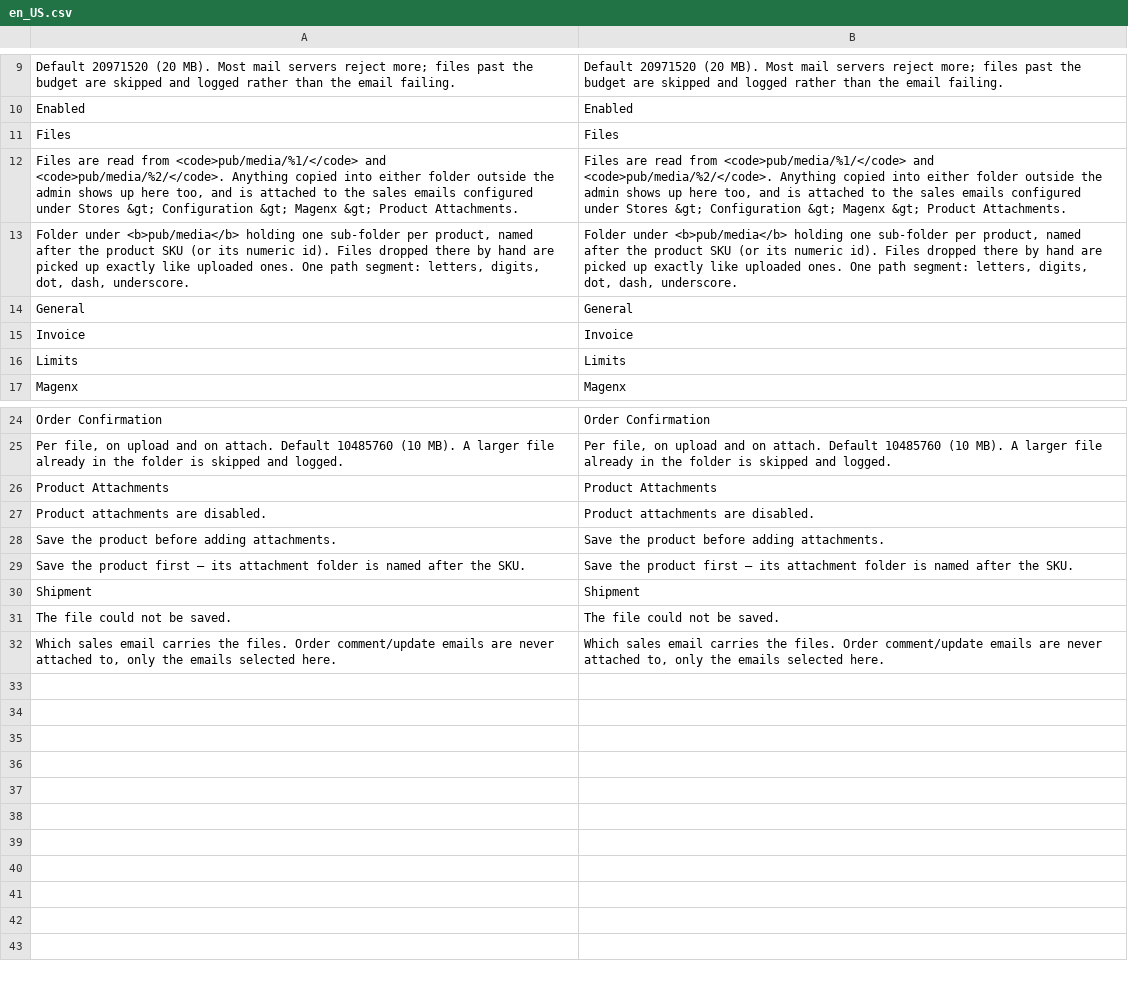
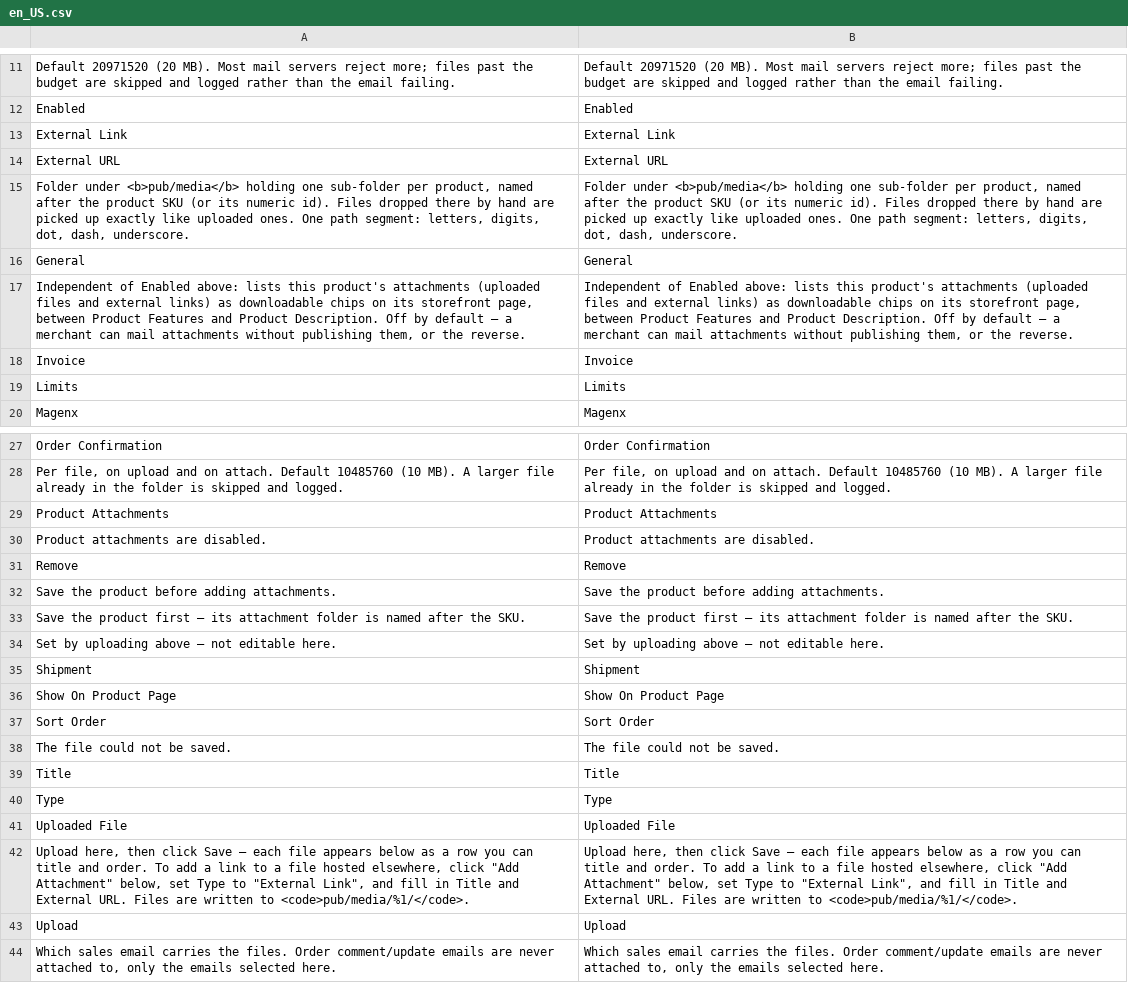
Before and after one commit to magenxcommerce/module-product-attachments, a CSV file: i18n/en_US.csv, drawn as a sheet; only a part is shown, gaps mark what is left out; removed rows and columns are numbered as before the commit, all else as after; the diff covers the shown part only; the diff names each change by its address in the sheet, - before the commit and + after, or states it on an @@ line.

```diff
--- a/i18n/en_US.csv
+++ b/i18n/en_US.csv
-row 11: Files | Files
-row 12: Files are read from <code>pub/media/%1/</code> and <code>pub/media/%2/</code>. Anything copied into either folder outside the admin shows up here too, and is attached to the sales emails configured under Stores &gt; Configuration &gt; Magenx &gt; Product Attachments. | Files are read from <code>pub/media/%1/</code> and <code>pub/media/%2/</code>. Anything copied into either folder outside the admin shows up here too, and is attached to the sales emails configured under Stores &gt; Configuration &gt; Magenx &gt; Product Attachments.
+row 13: External Link | External Link
+row 14: External URL | External URL
+row 17: Independent of Enabled above: lists this product's attachments (uploaded files and external links) as downloadable chips on its storefront page, between Product Features and Product Description. Off by default — a merchant can mail attachments without publishing them, or the reverse. | Independent of Enabled above: lists this product's attachments (uploaded files and external links) as downloadable chips on its storefront page, between Product Features and Product Description. Off by default — a merchant can mail attachments without publishing them, or the reverse.
+row 31: Remove | Remove
+row 34: Set by uploading above — not editable here. | Set by uploading above — not editable here.
+row 36: Show On Product Page | Show On Product Page
+row 37: Sort Order | Sort Order
+row 39: Title | Title
+row 40: Type | Type
+row 41: Uploaded File | Uploaded File
+row 42: Upload here, then click Save — each file appears below as a row you can title and order. To add a link to a file hosted elsewhere, click "Add Attachment" below, set Type to "External Link", and fill in Title and External URL. Files are written to <code>pub/media/%1/</code>. | Upload here, then click Save — each file appears below as a row you can title and order. To add a link to a file hosted elsewhere, click "Add Attachment" below, set Type to "External Link", and fill in Title and External URL. Files are written to <code>pub/media/%1/</code>.
+row 43: Upload | Upload
```
Also changed, not shown: 3 added rows and 1 removed row elsewhere in this file, 17 other files.
